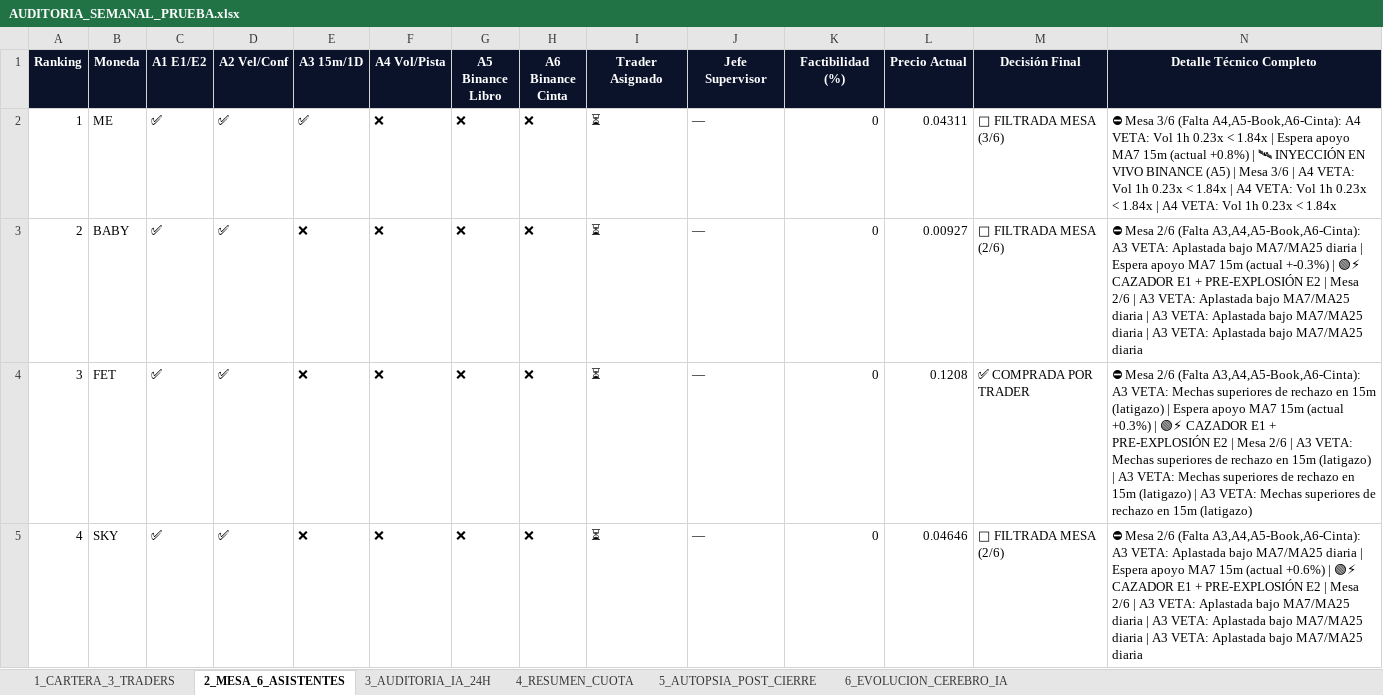
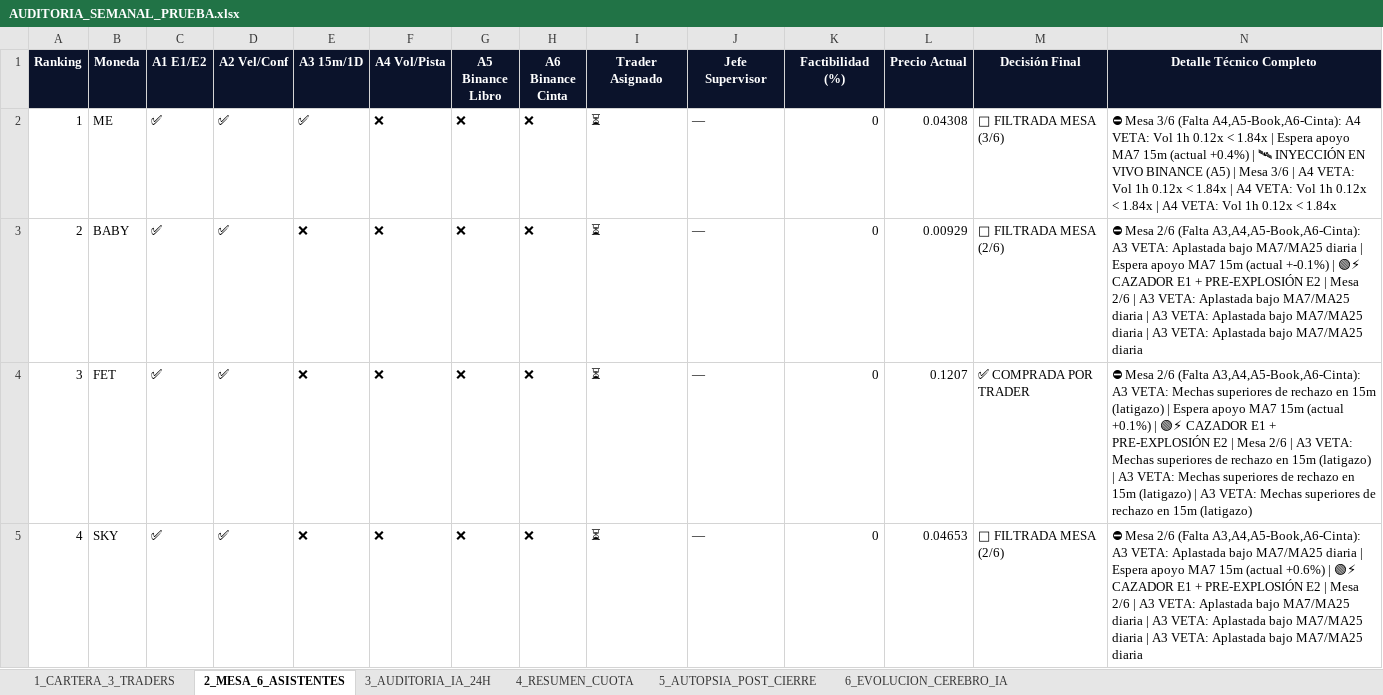
Before and after one commit to kjanoto-coder/panel-cripto, an Excel workbook: AUDITORIA_SEMANAL_PRUEBA.xlsx, sheet 2_MESA_6_ASISTENTES, drawn as a sheet; only a part is shown; values as stored, in another font and other column widths than the file's, no borders; the diff covers the shown part only; the diff names each change by its address in the sheet, - before the commit and + after, or states it on an @@ line.

```diff
--- a/AUDITORIA_SEMANAL_PRUEBA.xlsx (sheet 2_MESA_6_ASISTENTES)
+++ b/AUDITORIA_SEMANAL_PRUEBA.xlsx (sheet 2_MESA_6_ASISTENTES)
-L2 (Precio Actual): 0.04311
+L2 (Precio Actual): 0.04308
-N2 (Detalle Técnico Completo): …Vol 1h 0.23x < 1.84x | Espera apoyo MA7 15m (actual +0.8%) | 🛰 INYECCIÓN EN VIVO BINANCE (A5) | Mesa 3/6 | A4 VETA: Vol 1h 0.23x < 1.84x | A4 VETA: Vol 1h 0.23x < 1.84x | A4 VETA: Vol 1h 0.23x < 1.84x
+N2 (Detalle Técnico Completo): …Vol 1h 0.12x < 1.84x | Espera apoyo MA7 15m (actual +0.4%) | 🛰 INYECCIÓN EN VIVO BINANCE (A5) | Mesa 3/6 | A4 VETA: Vol 1h 0.12x < 1.84x | A4 VETA: Vol 1h 0.12x < 1.84x | A4 VETA: Vol 1h 0.12x < 1.84x
-L3 (Precio Actual): 0.00927
+L3 (Precio Actual): 0.00929
-N3 (Detalle Técnico Completo): …15m (actual +-0.3%) | 🟢⚡…
+N3 (Detalle Técnico Completo): …15m (actual +-0.1%) | 🟢⚡…
-L4 (Precio Actual): 0.1208
+L4 (Precio Actual): 0.1207
-N4 (Detalle Técnico Completo): …15m (actual +0.3%) | 🟢⚡…
+N4 (Detalle Técnico Completo): …15m (actual +0.1%) | 🟢⚡…
-L5 (Precio Actual): 0.04646
+L5 (Precio Actual): 0.04653
```
Also changed, not shown: 10 edited cells elsewhere in this sheet, sheet 3_AUDITORIA_IA_24H, sheet 1_CARTERA_3_TRADERS, sheet 4_RESUMEN_CUOTA, sheet 6_EVOLUCION_CEREBRO_IA, 3 other files.
